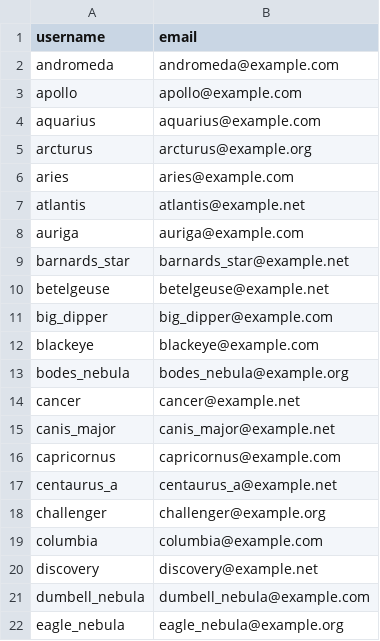
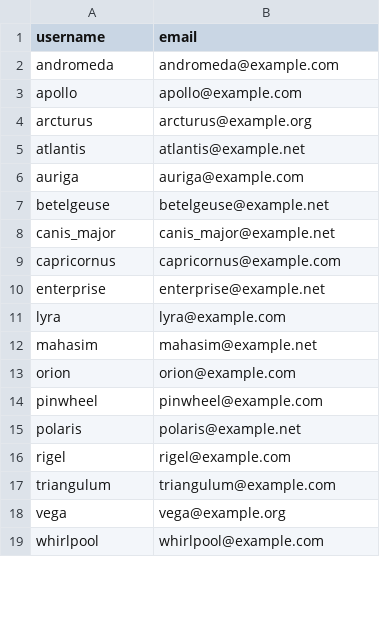
Before and after one commit to kschumy/betsy, a CSV file: db/merchants_seeds.csv, drawn as a sheet; only a part is shown; the shorter side is filled out with more unchanged rows; the diff covers the shown part only.

```diff
--- a/db/merchants_seeds.csv
+++ b/db/merchants_seeds.csv
@@ -3,20 +3,7 @@ andromeda,andromeda@example.com
 apollo,apollo@example.com
-aquarius,aquarius@example.com
 arcturus,arcturus@example.org
-aries,aries@example.com
 atlantis,atlantis@example.net
 auriga,auriga@example.com
-barnards_star,barnards_star@example.net
 betelgeuse,betelgeuse@example.net
-big_dipper,big_dipper@example.com
-blackeye,blackeye@example.com
-bodes_nebula,bodes_nebula@example.org
-cancer,cancer@example.net
 canis_major,canis_major@example.net
 capricornus,capricornus@example.com
-centaurus_a,centaurus_a@example.net
-challenger,challenger@example.org
-columbia,columbia@example.com
-discovery,discovery@example.net
-dumbell_nebula,dumbell_nebula@example.com
-eagle_nebula,eagle_nebula@example.org
```
Also changed, not shown: 1 added row and 27 removed rows elsewhere in this file, db/categories_products_seeds.csv, db/order_items_seeds.csv, 4 other files.
